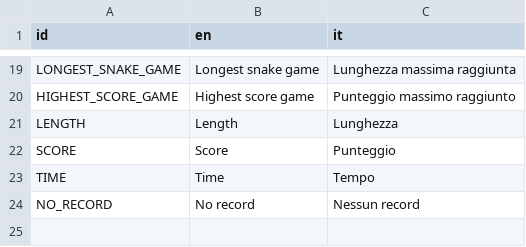
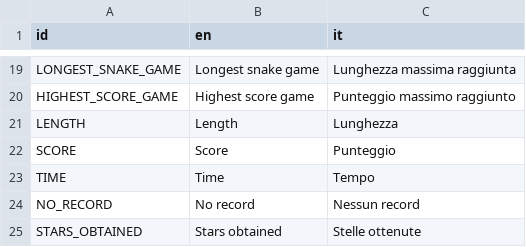
Before and after one commit to Tale152/snake-plus-plus-godot, a CSV file: assets/international_strings.csv, drawn as a sheet; only a part is shown, gaps mark what is left out.

```diff
--- a/assets/international_strings.csv
+++ b/assets/international_strings.csv
@@ -24 +24,2 @@ TIME,Time,Tempo
 NO_RECORD,No record,Nessun record
+STARS_OBTAINED,Stars obtained,Stelle ottenute
```
Also changed, not shown: 17 other files.
